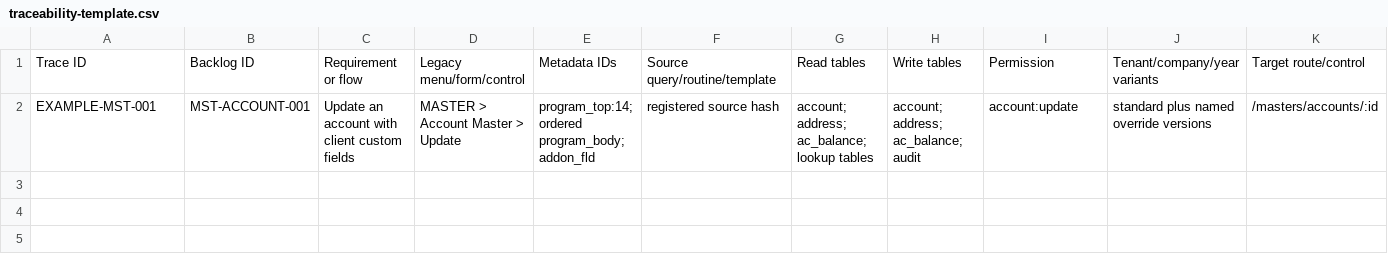
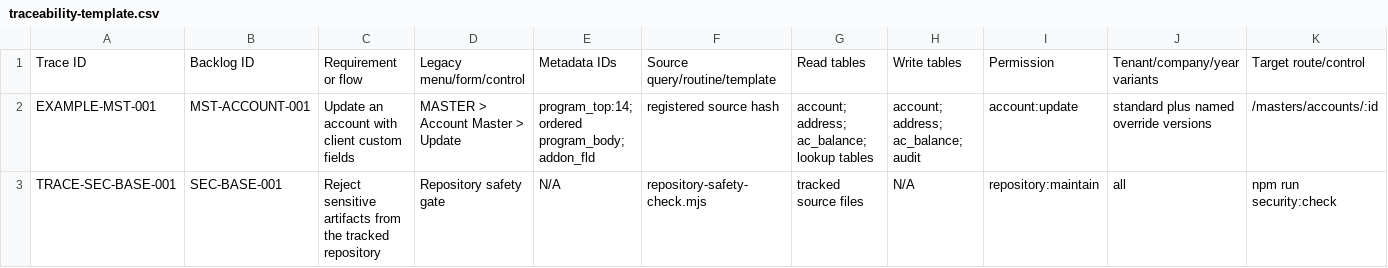
Before and after one commit to deepsanghavi1002/SMARTwinFA-web, a CSV file: docs/testing/traceability-template.csv, drawn as a sheet; only a part is shown; rows hold the shown columns only; the diff names each change by its address in the sheet, - before the commit and + after, or states it on an @@ line.

Commit message:
Add repository safety gate

```diff
--- a/docs/testing/traceability-template.csv
+++ b/docs/testing/traceability-template.csv
+row 3: TRACE-SEC-BASE-001 | SEC-BASE-001 | Reject sensitive artifacts from the tracked repository | Repository safety gate | N/A | repository-safety-check.mjs | tracked source files | N/A | repository:maintain | all | npm run security:check
```
Also changed, not shown: docs/migration/backlog.csv, 3 other files.
